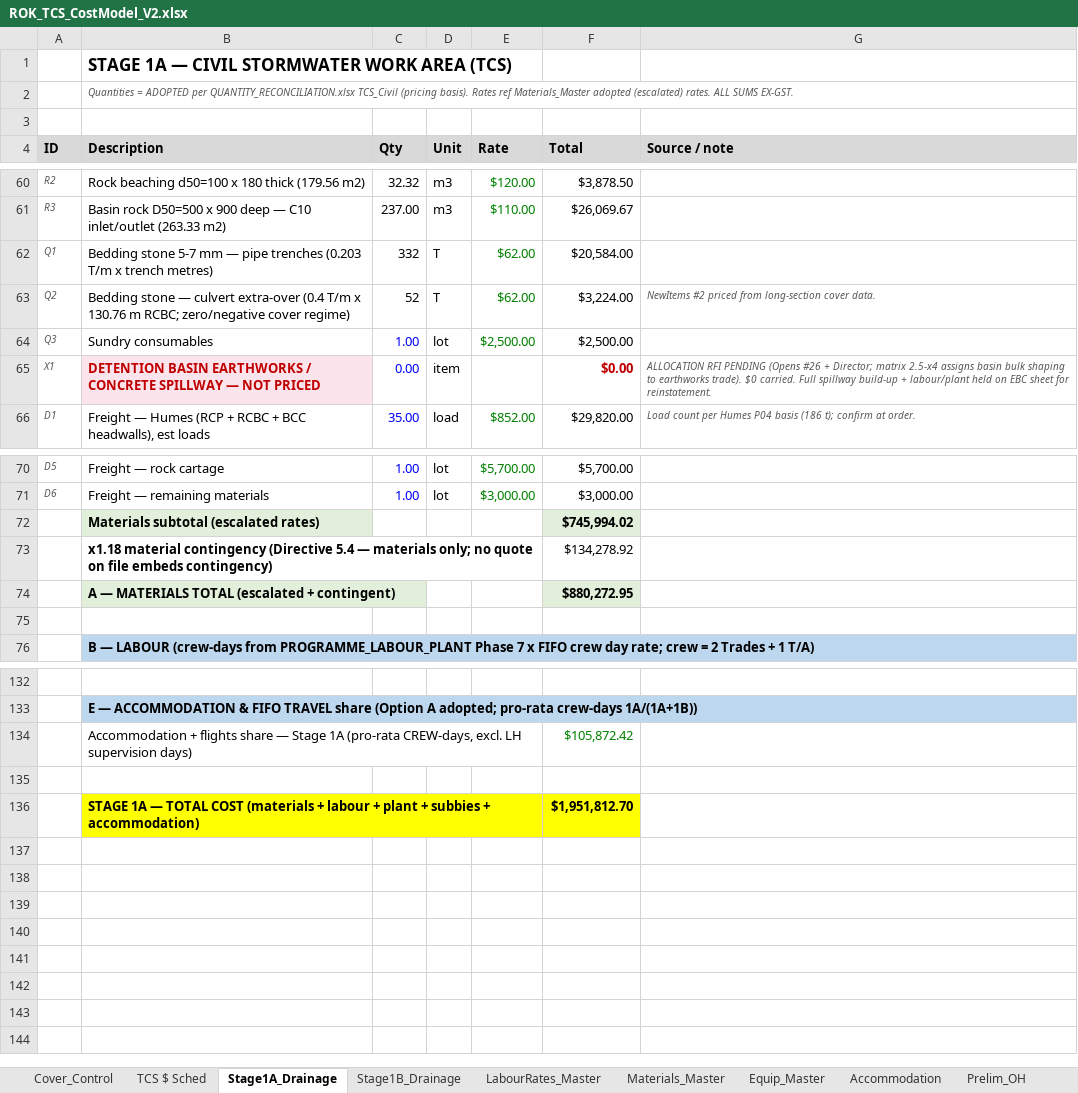
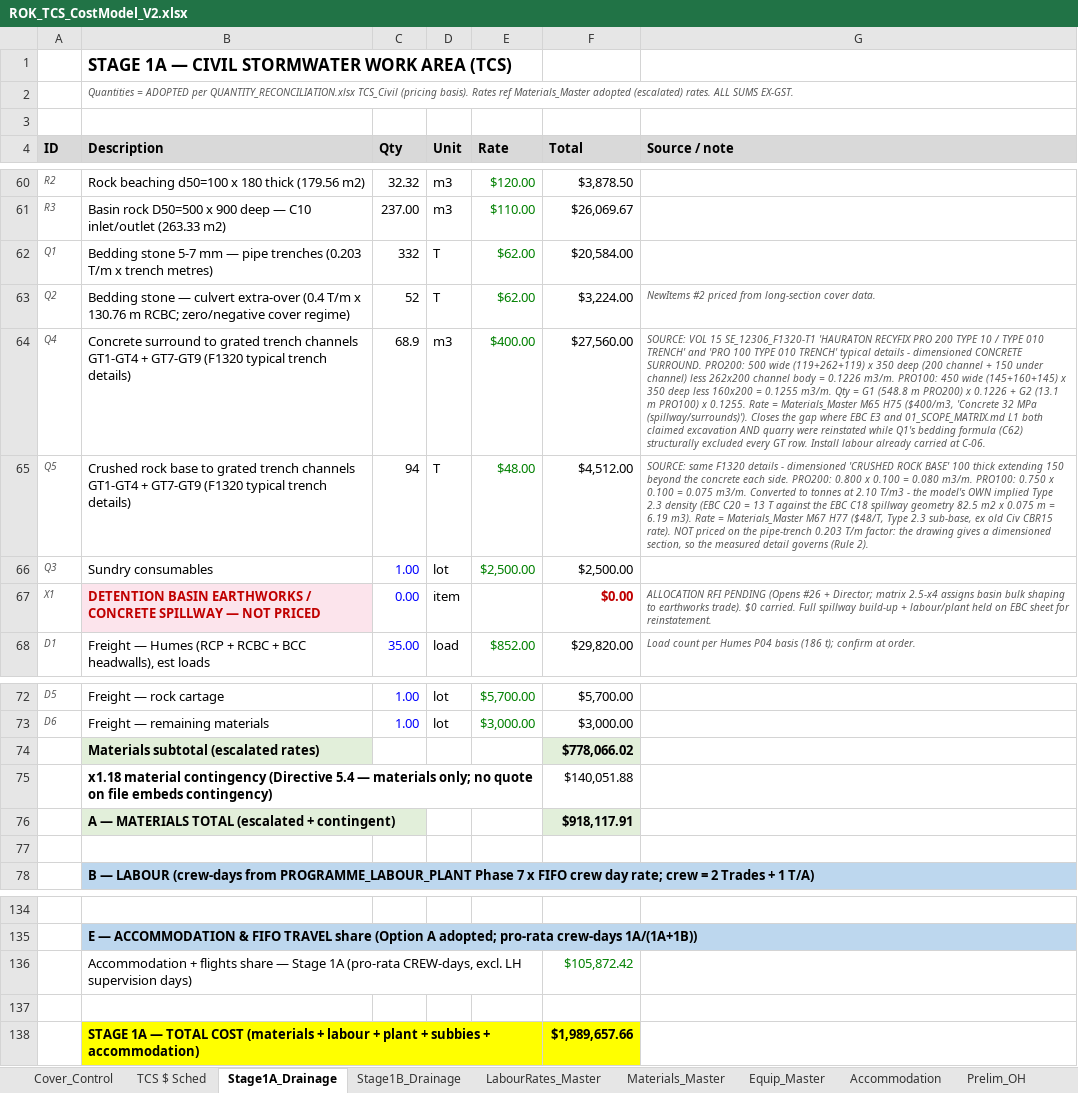
Before and after one commit to MitchG-Git/ROK-Sports-Precinct---Stage-1, an Excel workbook: Working_Cost_Models/TCS/ROK_TCS_CostModel_V2.xlsx, sheet Stage1A_Drainage, drawn as a sheet; only a part is shown, gaps mark what is left out; values as stored, in another font and other column widths than the file's, no borders; addresses are those after the commit; the diff names each change by its address in the sheet, - before the commit and + after, or states it on an @@ line.

```diff
--- a/Working_Cost_Models/TCS/ROK_TCS_CostModel_V2.xlsx (sheet Stage1A_Drainage)
+++ b/Working_Cost_Models/TCS/ROK_TCS_CostModel_V2.xlsx (sheet Stage1A_Drainage)
+row 64: Q4 | Concrete surround to grated trench channels GT1-GT4 + GT7-GT9 (F1320 typical trench details) | 68.9 | m3 | $400.00 | $27,560.00 | SOURCE: VOL 15 SE_12306_F1320-T1 'HAURATON RECYFIX PRO 200 TYPE 10 / TYPE 010 TRENCH' and 'PRO 100 TYPE 010 TRENCH' typical details - dimensioned CONCRETE SURROUND. PRO200: 500 wide (119+262+119) x 350 deep (200 channel + 150 under channel) less 262x200 channel body = 0.1226 m3/m. PRO100: 450 wide (145+160+145) x 350 deep less 160x200 = 0.1255 m3/m. Qty = G1 (548.8 m PRO200) x 0.1226 + G2 (13.1 m PRO100) x 0.1255. Rate = Materials_Master M65 H75 ($400/m3, 'Concrete 32 MPa (spillway/surrounds)'). Closes the gap where EBC E3 and 01_SCOPE_MATRIX.md L1 both claimed excavation AND quarry were reinstated while Q1's bedding formula (C62) structurally excluded every GT row. Install labour already carried at C-06.
+row 65: Q5 | Crushed rock base to grated trench channels GT1-GT4 + GT7-GT9 (F1320 typical trench details) | 94 | T | $48.00 | $4,512.00 | SOURCE: same F1320 details - dimensioned 'CRUSHED ROCK BASE' 100 thick extending 150 beyond the concrete each side. PRO200: 0.800 x 0.100 = 0.080 m3/m. PRO100: 0.750 x 0.100 = 0.075 m3/m. Converted to tonnes at 2.10 T/m3 - the model's OWN implied Type 2.3 density (EBC C20 = 13 T against the EBC C18 spillway geometry 82.5 m2 x 0.075 m = 6.19 m3). Rate = Materials_Master M67 H77 ($48/T, Type 2.3 sub-base, ex old Civ CBR15 rate). NOT priced on the pipe-trench 0.203 T/m factor: the drawing gives a dimensioned section, so the measured detail governs (Rule 2).
-F74 (Total): $745,994.02
+F74 (Total): $778,066.02
-F75 (Total): $134,278.92
+F75 (Total): $140,051.88
-F76 (Total): $880,272.95
+F76 (Total): $918,117.91
-F138 (Total): $1,951,812.70
+F138 (Total): $1,989,657.66
```
Also changed, not shown: sheet Stage1B_Drainage, sheet TCS $ Sched, sheet Prelim_OH, sheet Cover_Control, sheet Sched3_Extract, sheet EBC, formulas that keep their value, Working_Cost_Models/TPS/ROK_TPS_CostModel_V2.xlsx, 6 other files.
